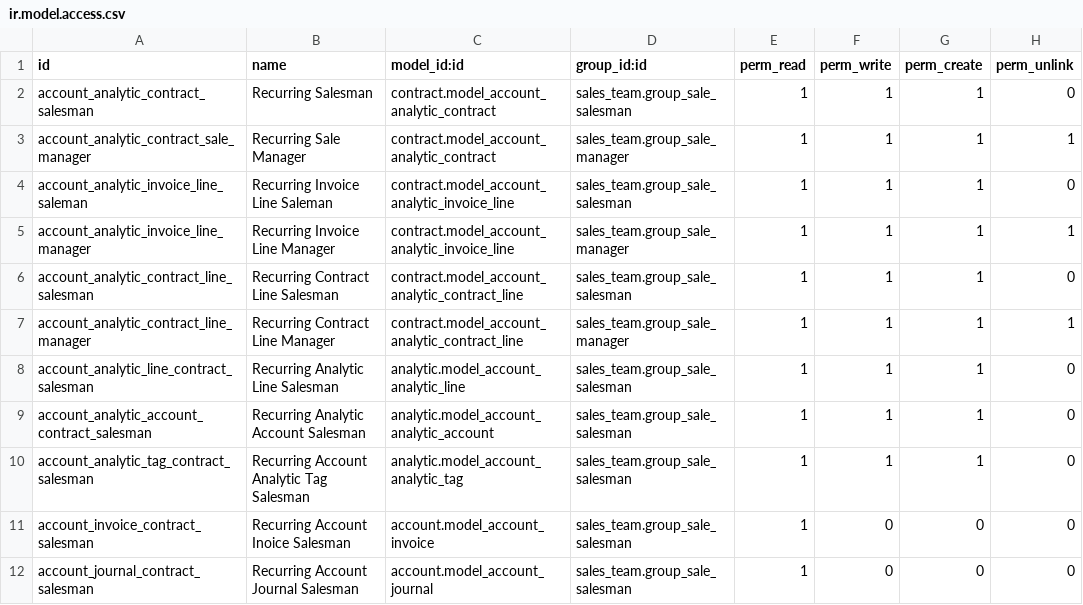
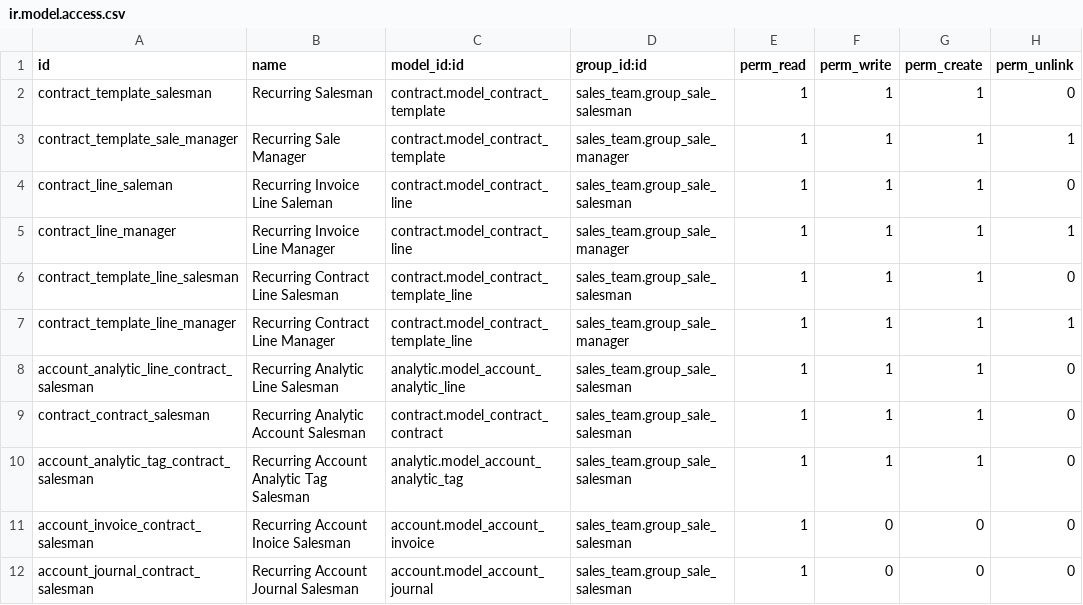
Before and after one commit to tegin/contract, a CSV file: contract_sale/security/ir.model.access.csv, drawn as a sheet.

Commit message:
[REF] Contract Sale: split from analytic account
[REF] Contract Sale: update translations

```diff
--- a/contract_sale/security/ir.model.access.csv
+++ b/contract_sale/security/ir.model.access.csv
@@ -1,10 +1,10 @@
 "id","name","model_id:id","group_id:id","perm_read","perm_write","perm_create","perm_unlink"
-"account_analytic_contract_salesman","Recurring Salesman","contract.model_account_analytic_contract","sales_team.group_sale_salesman",1,1,1,0
-"account_analytic_contract_sale_manager","Recurring Sale Manager","contract.model_account_analytic_contract","sales_team.group_sale_manager",1,1,1,1
-"account_analytic_invoice_line_saleman","Recurring Invoice Line Saleman","contract.model_account_analytic_invoice_line","sales_team.group_sale_salesman",1,1,1,0
-"account_analytic_invoice_line_manager","Recurring Invoice Line Manager","contract.model_account_analytic_invoice_line","sales_team.group_sale_manager",1,1,1,1
-"account_analytic_contract_line_salesman","Recurring Contract Line Salesman","contract.model_account_analytic_contract_line","sales_team.group_sale_salesman",1,1,1,0
-"account_analytic_contract_line_manager","Recurring Contract Line Manager","contract.model_account_analytic_contract_line","sales_team.group_sale_manager",1,1,1,1
+"contract_template_salesman","Recurring Salesman","contract.model_contract_template","sales_team.group_sale_salesman",1,1,1,0
+"contract_template_sale_manager","Recurring Sale Manager","contract.model_contract_template","sales_team.group_sale_manager",1,1,1,1
+"contract_line_saleman","Recurring Invoice Line Saleman","contract.model_contract_line","sales_team.group_sale_salesman",1,1,1,0
+"contract_line_manager","Recurring Invoice Line Manager","contract.model_contract_line","sales_team.group_sale_manager",1,1,1,1
+"contract_template_line_salesman","Recurring Contract Line Salesman","contract.model_contract_template_line","sales_team.group_sale_salesman",1,1,1,0
+"contract_template_line_manager","Recurring Contract Line Manager","contract.model_contract_template_line","sales_team.group_sale_manager",1,1,1,1
 "account_analytic_line_contract_salesman","Recurring Analytic Line Salesman","analytic.model_account_analytic_line","sales_team.group_sale_salesman",1,1,1,0
-"account_analytic_account_contract_salesman","Recurring Analytic Account Salesman","analytic.model_account_analytic_account","sales_team.group_sale_salesman",1,1,1,0
+"contract_contract_salesman","Recurring Analytic Account Salesman","contract.model_contract_contract","sales_team.group_sale_salesman",1,1,1,0
 "account_analytic_tag_contract_salesman","Recurring Account Analytic Tag Salesman","analytic.model_account_analytic_tag","sales_team.group_sale_salesman",1,1,1,0
```
Also changed, not shown: 9 other files.
